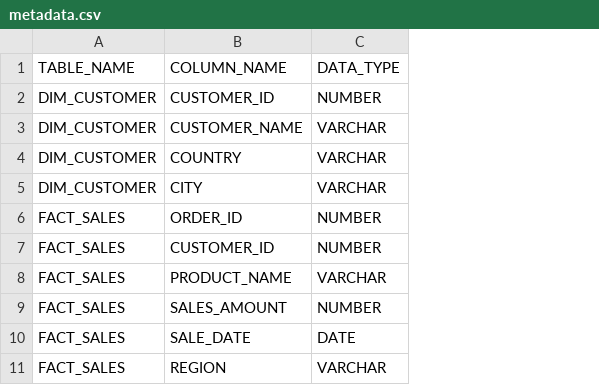
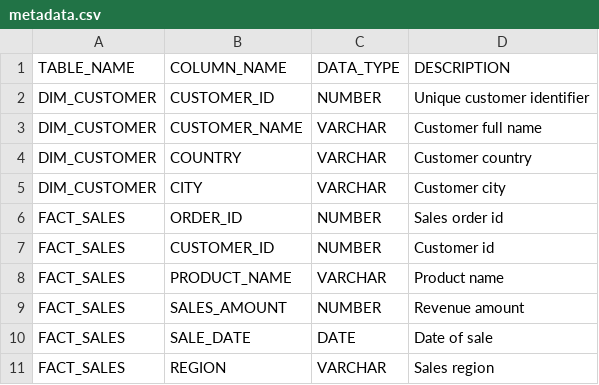
Before and after one commit to Gopinathv1/Projects_NLP, a CSV file: metadata.csv, drawn as a sheet; the diff names each change by its address in the sheet, - before the commit and + after, or states it on an @@ line.

```diff
--- a/metadata.csv
+++ b/metadata.csv
+column D (DESCRIPTION), rows 2-11: Unique customer identifier | Customer full name | Customer country | Customer city | Sales order id | Customer id | Product name | Revenue amount | Date of sale | Sales region
```
Also changed, not shown: 11 other files.
